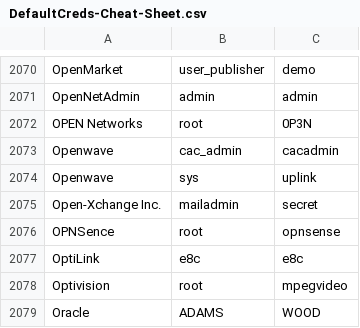
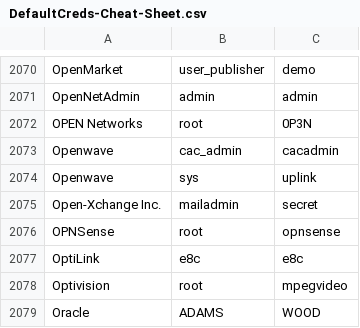
Before and after one commit to ihebski/DefaultCreds-cheat-sheet, a CSV file: DefaultCreds-Cheat-Sheet.csv, drawn as a sheet; only a part is shown, gaps mark what is left out.

Commit message:
Typo fix for #68

```diff
--- a/DefaultCreds-Cheat-Sheet.csv
+++ b/DefaultCreds-Cheat-Sheet.csv
@@ -2075,3 +2075,3 @@ Openwave,sys,uplink
 Open-Xchange Inc.,mailadmin,secret
-OPNSence,root,opnsense
+OPNSense,root,opnsense
 OptiLink,e8c,e8c
```
